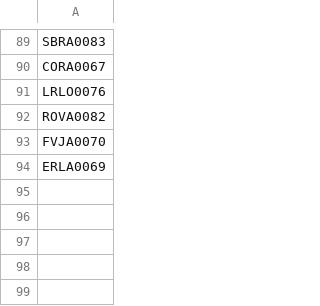
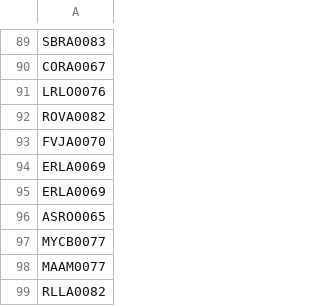
Before and after one commit to AdminC3A/QRElemento-Acceso, a CSV file: data/base_de_datos.csv, drawn as a sheet; only a part is shown, gaps mark what is left out; the diff names each change by its address in the sheet, - before the commit and + after, or states it on an @@ line.

Commit message:
Update base_de_datos.csv

```diff
--- a/data/base_de_datos.csv
+++ b/data/base_de_datos.csv
+row 95: ERLA0069
+row 96: ASRO0065
+row 97: MYCB0077
+row 98: MAAM0077
+row 99: RLLA0082
```
